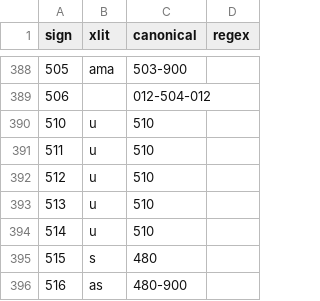
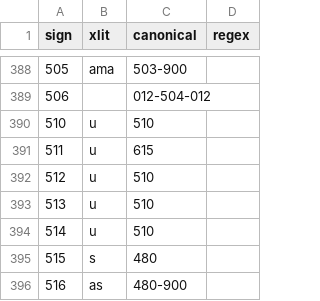
Before and after one commit to yajnadevam/lipi, a CSV file: src/assets/data/xlits.csv, drawn as a sheet; only a part is shown, gaps mark what is left out.

```diff
--- a/src/assets/data/xlits.csv
+++ b/src/assets/data/xlits.csv
@@ -390,3 +390,3 @@ sign,xlit,canonical,regex
 510,u,510,
-511,u,510,
+511,u,615,
 512,u,510,
```
Also changed, not shown: 1 other file.
